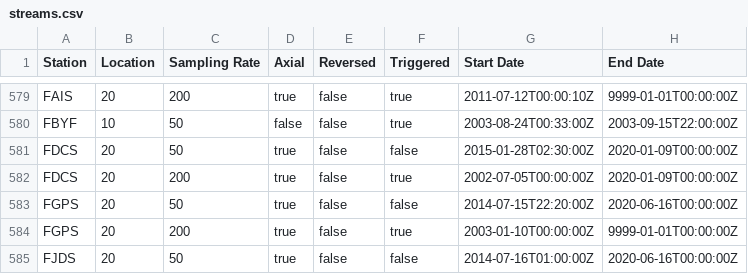
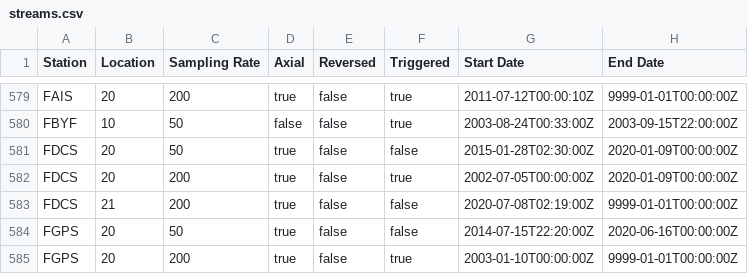
Before and after one commit to GeoNet/delta, a CSV file: install/streams.csv, drawn as a sheet; only a part is shown, gaps mark what is left out; the shorter side is filled out with more unchanged rows; the diff names each change by its address in the sheet, - before the commit and + after, or states it on an @@ line.

Commit message:
Update streams.csv for FDCS
open LC 21, 200hz-continuous

```diff
--- a/install/streams.csv
+++ b/install/streams.csv
+row 583: FDCS | 21 | 200 | true | false | false | 2020-07-08T02:19:00Z | 9999-01-01T00:00:00Z
```
